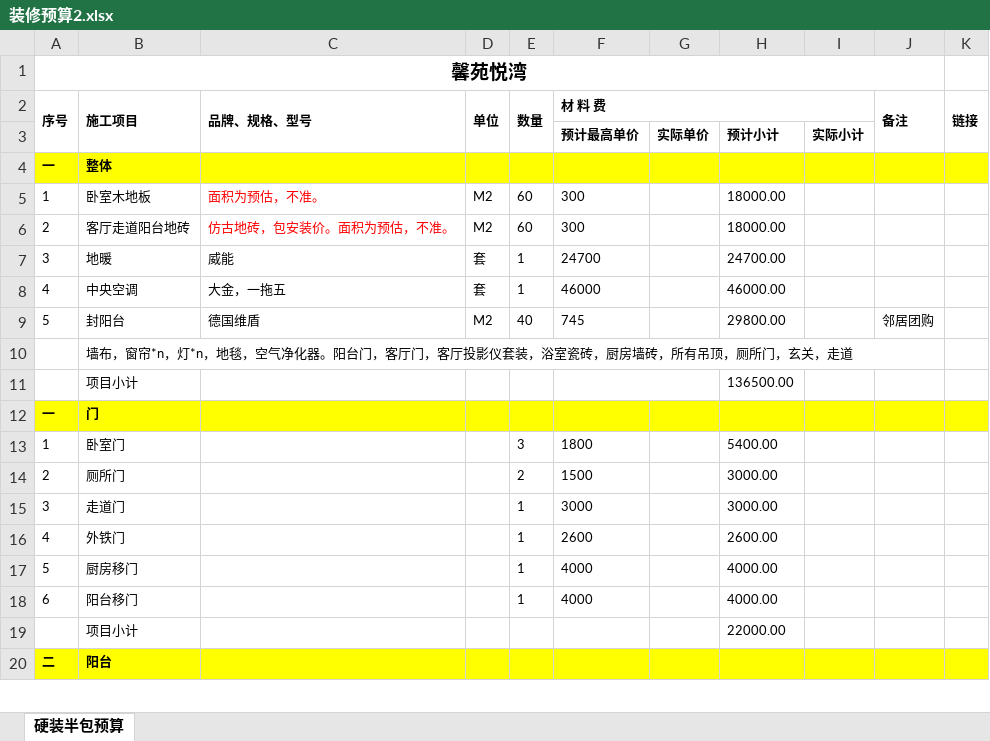
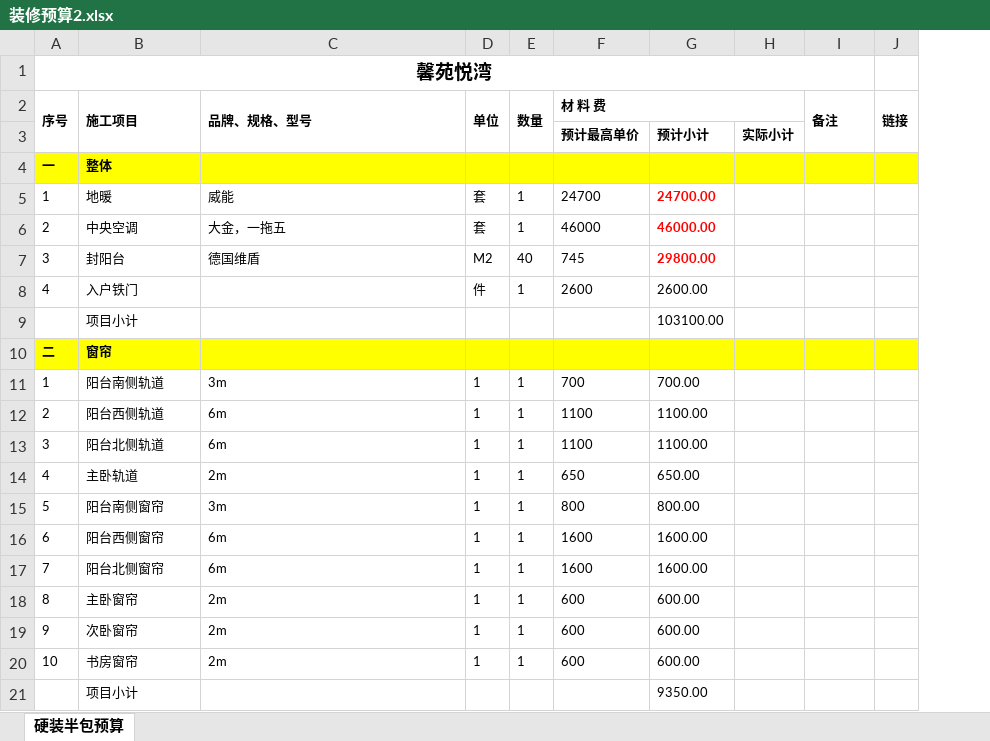
Before and after one commit to shilei-wang/waterdrop, an Excel workbook: common/iris 主要模块/装修预算2.xlsx, sheet 硬装半包预算, drawn as a sheet; only a part is shown; values as stored, in another font and other column widths than the file's, no borders; removed rows and columns are numbered as before the commit, all else as after; the diff covers the shown part only; the diff names each change by its address in the sheet, - before the commit and + after, or states it on an @@ line.

```diff
--- a/common/iris 主要模块/装修预算2.xlsx (sheet 硬装半包预算)
+++ b/common/iris 主要模块/装修预算2.xlsx (sheet 硬装半包预算)
-column G, row 3: 实际单价
-row 5: 1 | 卧室木地板 | 面积为预估，不准。 | M2 | 60 | 300 |  | 18000.00
-row 6: 2 | 客厅走道阳台地砖 | 仿古地砖，包安装价。面积为预估，不准。 | M2 | 60 | 300 |  | 18000.00
-A5 (序号): 3
+A5 (序号): 1
@@ G5:G7 bold: off → on, text colour: black → #FF0000 @@
-A6 (序号): 4
+A6 (序号): 2
-A7 (序号): 5
+A7 (序号): 3
-I7 (备注): 邻居团购
+I7 (备注): (empty)
-row 10:  | 墙布，窗帘*n，灯*n，地毯，空气净化器。阳台门，客厅门，客厅投影仪套装，浴室瓷砖，厨房墙砖，所有吊顶，厕所门，玄关，走道
-row 11:  | 项目小计 |  |  |  |  |  | 136500.00
-row 12: 一 | 门
-row 13: 1 | 卧室门 |  |  | 3 | 1800 |  | 5400.00
-row 14: 2 | 厕所门 |  |  | 2 | 1500 |  | 3000.00
-row 15: 3 | 走道门 |  |  | 1 | 3000 |  | 3000.00
-B8 (施工项目): 外铁门
+B8 (施工项目): 入户铁门
-D8 (单位): (empty)
+D8 (单位): 件
-row 17: 5 | 厨房移门 |  |  | 1 | 4000 |  | 4000.00
-row 18: 6 | 阳台移门 |  |  | 1 | 4000 |  | 4000.00
-G9: 22000.00
+G9: 103100.00
-B10 (施工项目): 阳台
+B10 (施工项目): 窗帘
+row 11: 1 | 阳台南侧轨道 | 3m | 1 | 1 | 700 | 700.00
+row 12: 2 | 阳台西侧轨道 | 6m | 1 | 1 | 1100 | 1100.00
+row 13: 3 | 阳台北侧轨道 | 6m | 1 | 1 | 1100 | 1100.00
+row 14: 4 | 主卧轨道 | 2m | 1 | 1 | 650 | 650.00
+row 15: 5 | 阳台南侧窗帘 | 3m | 1 | 1 | 800 | 800.00
+row 16: 6 | 阳台西侧窗帘 | 6m | 1 | 1 | 1600 | 1600.00
+row 17: 7 | 阳台北侧窗帘 | 6m | 1 | 1 | 1600 | 1600.00
+row 18: 8 | 主卧窗帘 | 2m | 1 | 1 | 600 | 600.00
+row 19: 9 | 次卧窗帘 | 2m | 1 | 1 | 600 | 600.00
+row 20: 10 | 书房窗帘 | 2m | 1 | 1 | 600 | 600.00
+row 21:  | 项目小计 |  |  |  |  | 9350.00
```
Also changed, not shown: 36 added rows, 8 removed rows, 54 edited cells, cell formats and merged cells elsewhere in this sheet, formulas that keep their value, 2 other files.
